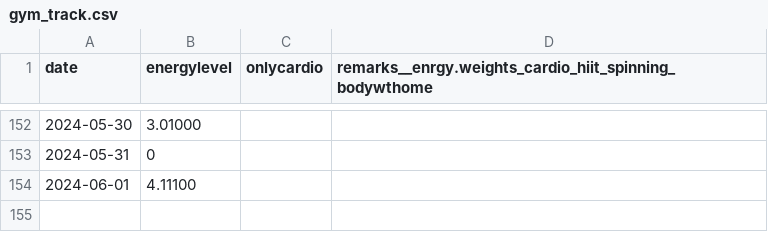
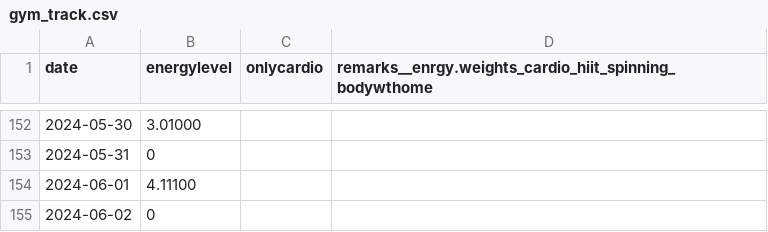
Before and after one commit to devprabal/24k_tracks, a CSV file: records/gym_track.csv, drawn as a sheet; only a part is shown, gaps mark what is left out; the diff names each change by its address in the sheet, - before the commit and + after, or states it on an @@ line.

Commit message:
record entry

```diff
--- a/records/gym_track.csv
+++ b/records/gym_track.csv
+row 155: 2024-06-02 | 0
```
Also changed, not shown: records/spoiler_track.csv.
